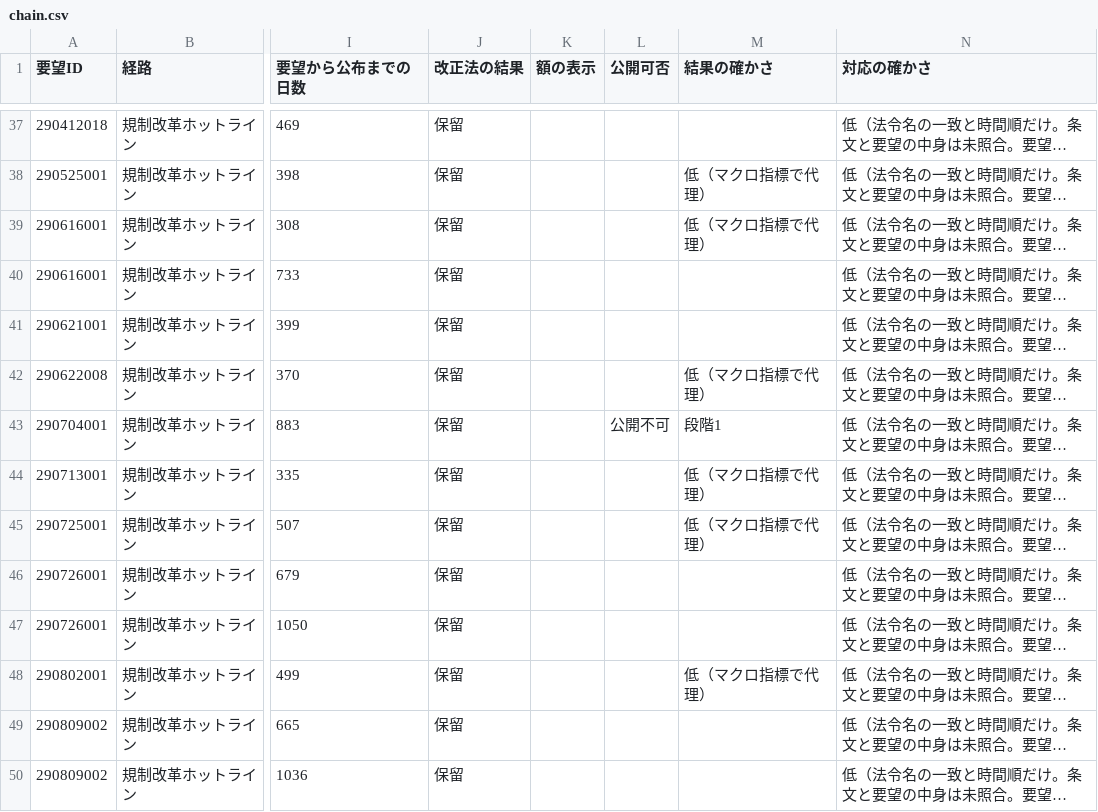
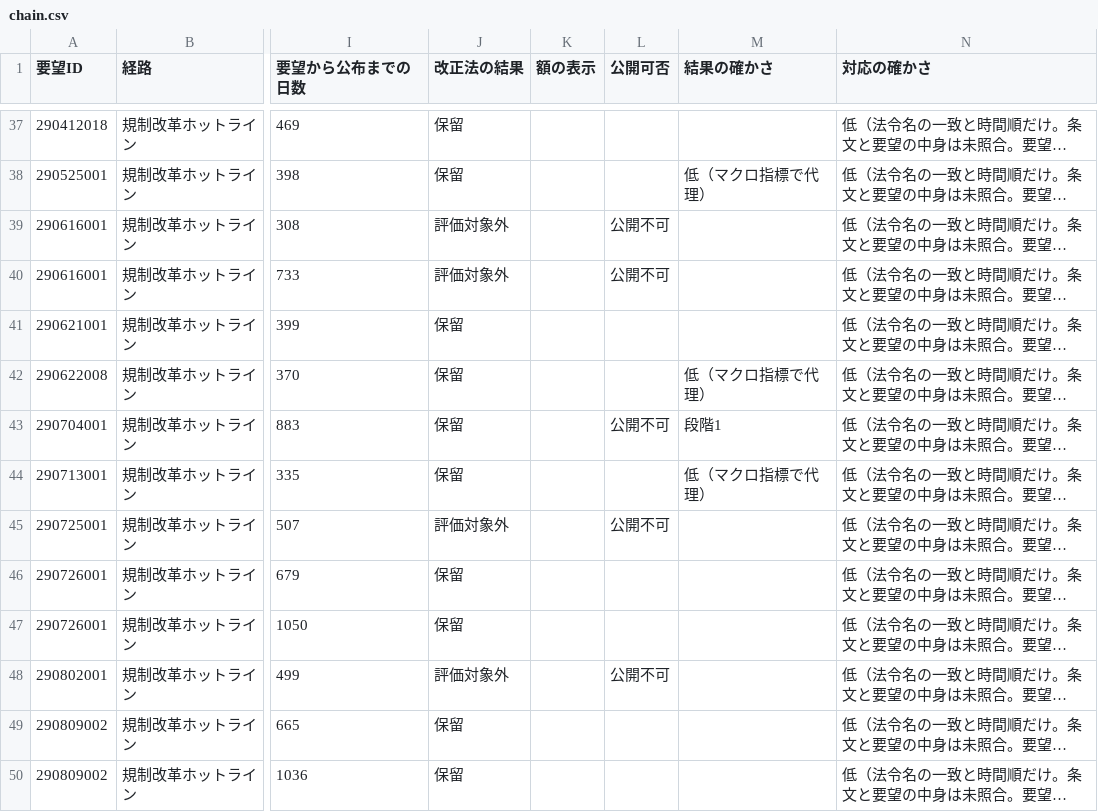
Before and after one commit to nexus-ai-2045/public-interest-lens, a CSV file: data/derived/business-ledger-v1/chain.csv, drawn as a sheet; only a part is shown, gaps mark what is left out; long unchanged cells end in …; the diff names each change by its address in the sheet, - before the commit and + after, or states it on an @@ line.

```diff
--- a/data/derived/business-ledger-v1/chain.csv
+++ b/data/derived/business-ledger-v1/chain.csv
-J39:J40 (改正法の結果): 保留
+J39:J40 (改正法の結果): 評価対象外
-L39:L40 (公開可否): (empty)
+L39:L40 (公開可否): 公開不可
-M39 (結果の確かさ): 低（マクロ指標で代理）
+M39 (結果の確かさ): (empty)
-J45 (改正法の結果): 保留
+J45 (改正法の結果): 評価対象外
-L45 (公開可否): (empty)
+L45 (公開可否): 公開不可
-M45 (結果の確かさ): 低（マクロ指標で代理）
+M45 (結果の確かさ): (empty)
-J48 (改正法の結果): 保留
+J48 (改正法の結果): 評価対象外
-L48 (公開可否): (empty)
+L48 (公開可否): 公開不可
-M48 (結果の確かさ): 低（マクロ指標で代理）
+M48 (結果の確かさ): (empty)
```
Also changed, not shown: 17 other files.
